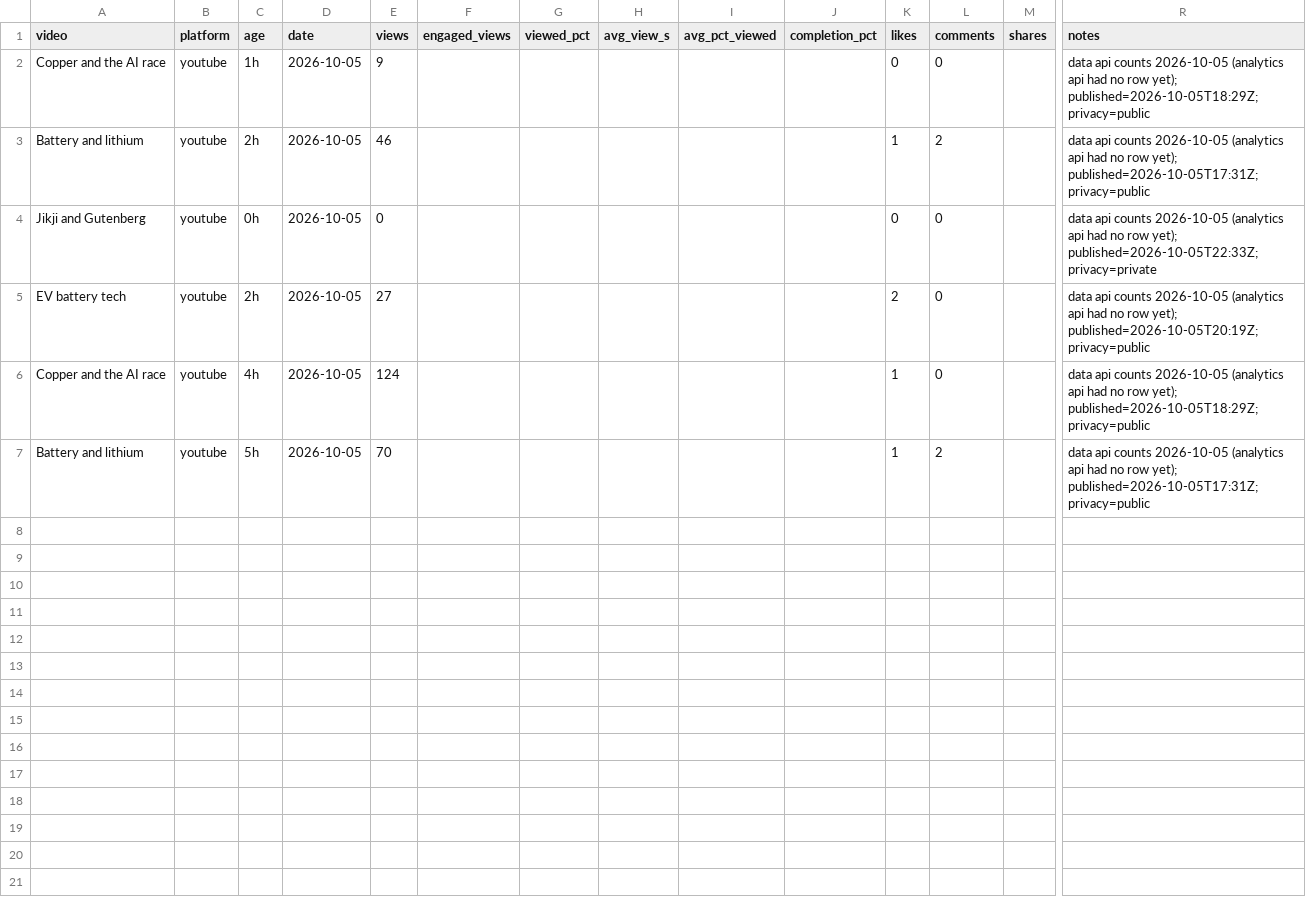
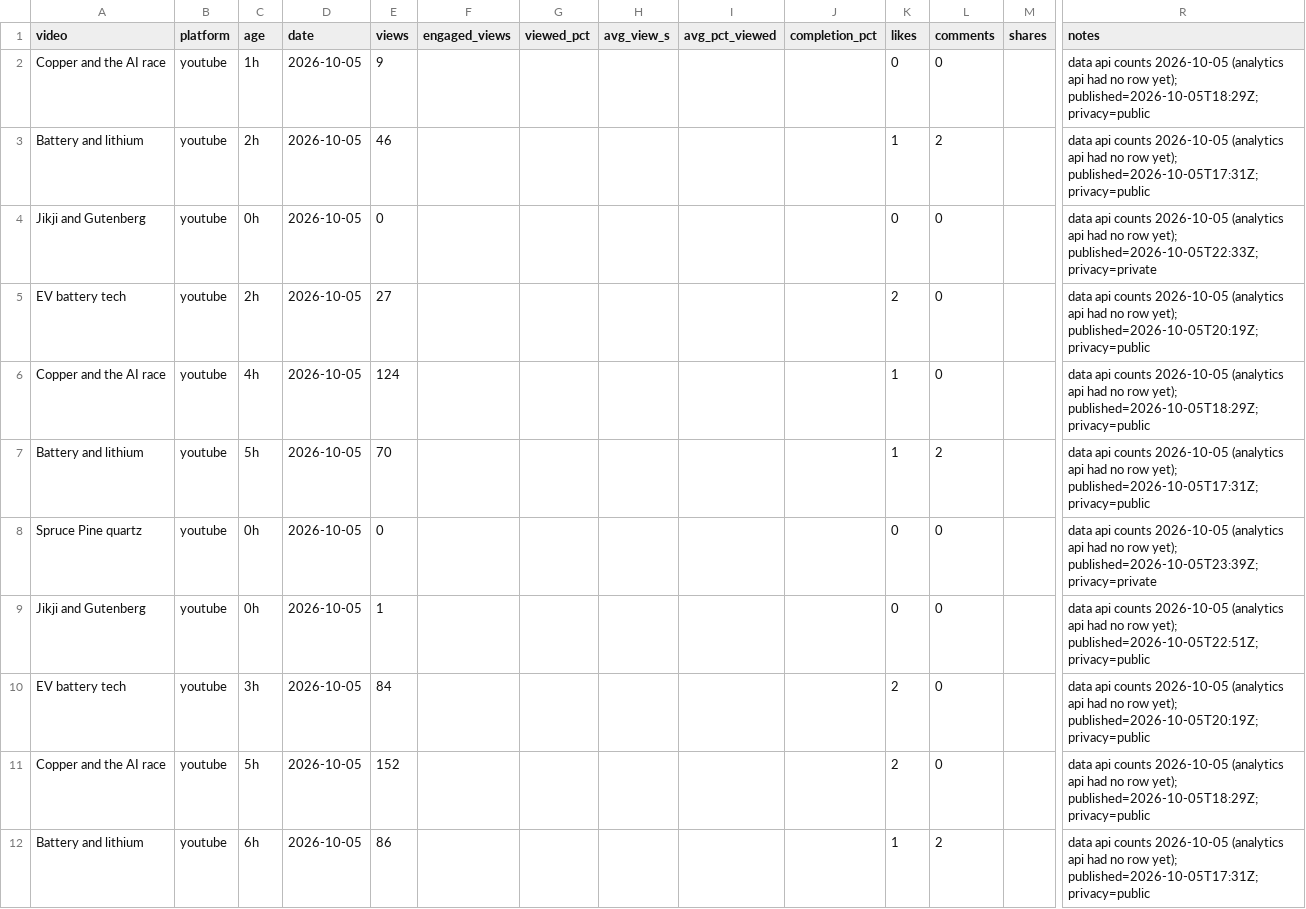
Before and after one commit to Ridnois/ai_shorts, a CSV file: Analytics/snapshots.csv, drawn as a sheet; only a part is shown, gaps mark what is left out; rows hold the shown columns only; the diff names each change by its address in the sheet, - before the commit and + after, or states it on an @@ line.

```diff
--- a/Analytics/snapshots.csv
+++ b/Analytics/snapshots.csv
+row 8: Spruce Pine quartz | youtube | 0h | 2026-10-05 | 0 |  |  |  |  |  | 0 | 0 |  | data api counts 2026-10-05 (analytics api had no row yet); published=2026-10-05T23:39Z; privacy=private
+row 9: Jikji and Gutenberg | youtube | 0h | 2026-10-05 | 1 |  |  |  |  |  | 0 | 0 |  | data api counts 2026-10-05 (analytics api had no row yet); published=2026-10-05T22:51Z; privacy=public
+row 10: EV battery tech | youtube | 3h | 2026-10-05 | 84 |  |  |  |  |  | 2 | 0 |  | data api counts 2026-10-05 (analytics api had no row yet); published=2026-10-05T20:19Z; privacy=public
+row 11: Copper and the AI race | youtube | 5h | 2026-10-05 | 152 |  |  |  |  |  | 2 | 0 |  | data api counts 2026-10-05 (analytics api had no row yet); published=2026-10-05T18:29Z; privacy=public
+row 12: Battery and lithium | youtube | 6h | 2026-10-05 | 86 |  |  |  |  |  | 1 | 2 |  | data api counts 2026-10-05 (analytics api had no row yet); published=2026-10-05T17:31Z; privacy=public
```
Also changed, not shown: Analytics/videos.csv, 5 other files.
